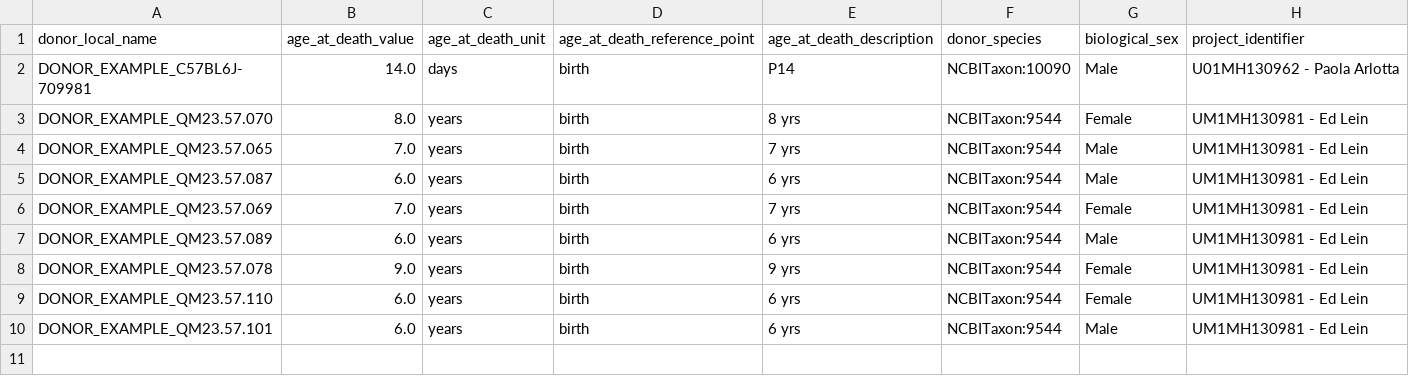
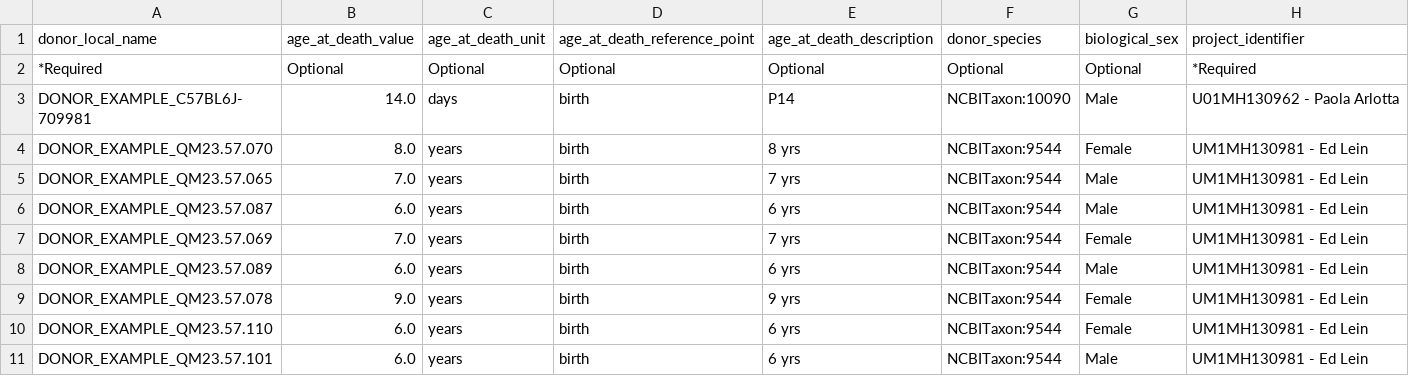
Before and after one commit to UTHealth-Data-Science/bican_seq_library_portal_template, a CSV file: Sequencing_Library_Upload_Templates/templates/donor.csv, drawn as a sheet; the diff names each change by its address in the sheet, - before the commit and + after, or states it on an @@ line.

Commit message:
Update donor.csv

```diff
--- a/Sequencing_Library_Upload_Templates/templates/donor.csv
+++ b/Sequencing_Library_Upload_Templates/templates/donor.csv
+row 2: *Required | Optional | Optional | Optional | Optional | Optional | Optional | *Required
```
